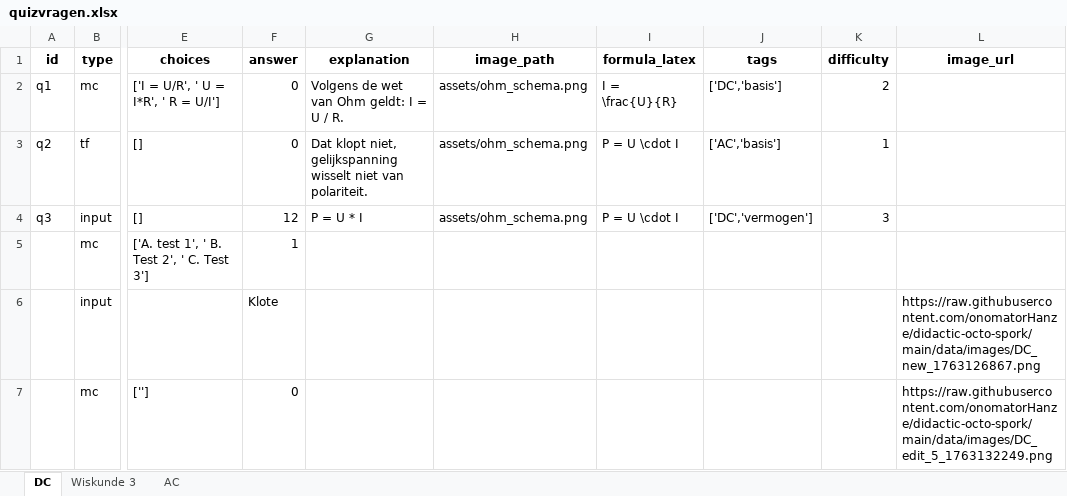
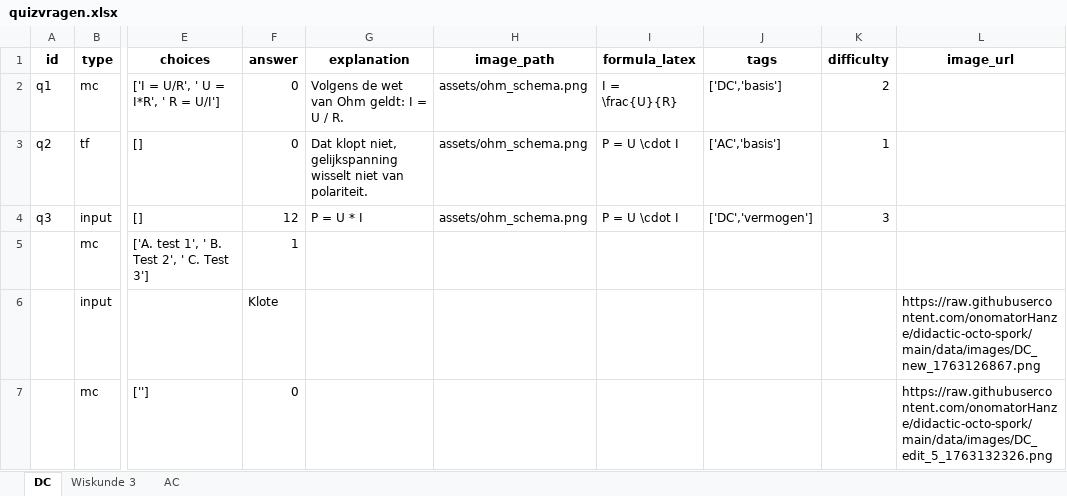
Before and after one commit to onomatorHanze/didactic-octo-spork, an Excel workbook: data/quizvragen.xlsx, sheet DC, drawn as a sheet; only a part is shown, gaps mark what is left out; values as stored, in another font and other column widths than the file's, no borders; the diff names each change by its address in the sheet, - before the commit and + after, or states it on an @@ line.

Commit message:
Update quizvragen via Admin

```diff
--- a/data/quizvragen.xlsx (sheet DC)
+++ b/data/quizvragen.xlsx (sheet DC)
-L7 (image_url): https://raw.githubusercontent.com/onomatorHanze/didactic-octo-spork/main/data/images/DC_edit_5_1763132249.png
+L7 (image_url): https://raw.githubusercontent.com/onomatorHanze/didactic-octo-spork/main/data/images/DC_edit_5_1763132326.png
```
